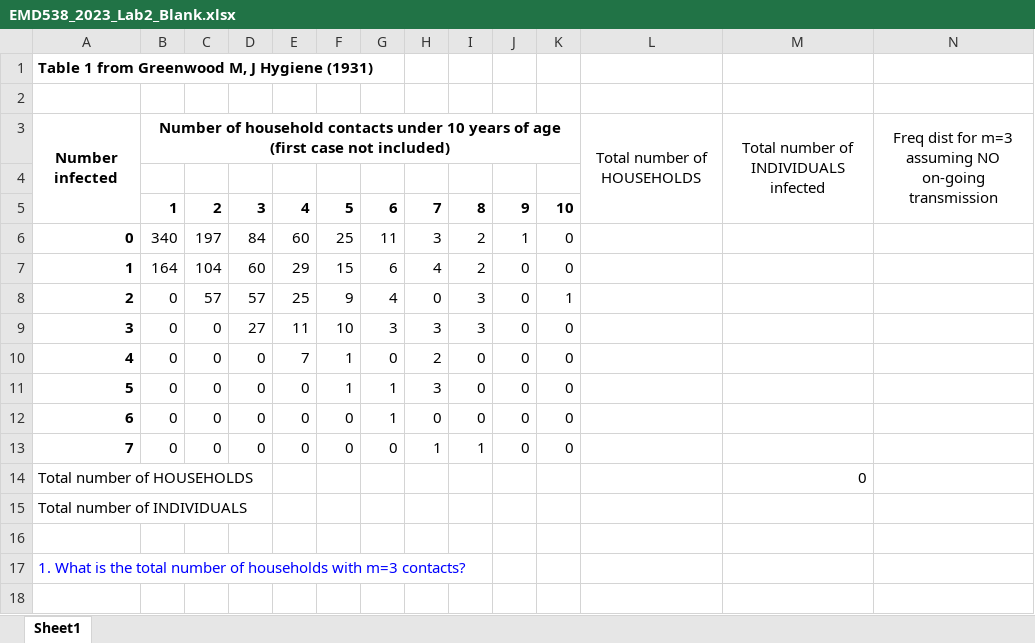
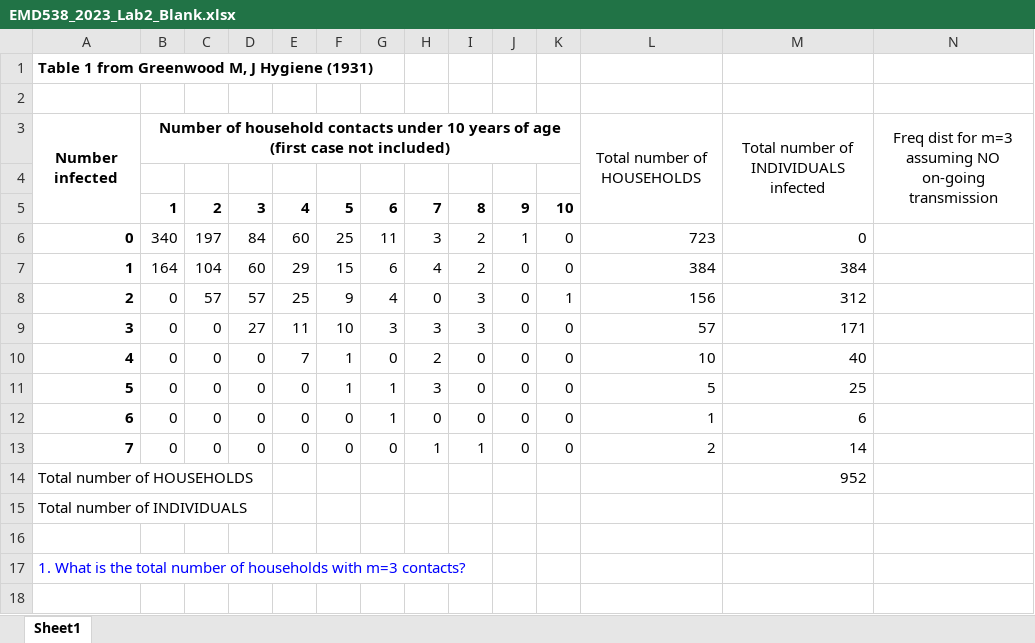
Before and after one commit to colebrookson/fall-courses-2024, an Excel workbook: emd538/problem-sets/ps1/EMD538_2023_Lab2_Blank.xlsx, sheet Sheet1, drawn as a sheet; only a part is shown; values as stored, in another font and other column widths than the file's, no borders; the diff names each change by its address in the sheet, - before the commit and + after, or states it on an @@ line.

```diff
--- a/emd538/problem-sets/ps1/EMD538_2023_Lab2_Blank.xlsx (sheet Sheet1)
+++ b/emd538/problem-sets/ps1/EMD538_2023_Lab2_Blank.xlsx (sheet Sheet1)
-L6: (empty)
+L6: 723
-M6: (empty)
+M6: 0
-L7: (empty)
+L7: 384
-M7: (empty)
+M7: 384
-L8: (empty)
+L8: 156
-M8: (empty)
+M8: 312
-L9: (empty)
+L9: 57
-M9: (empty)
+M9: 171
-L10: (empty)
+L10: 10
-M10: (empty)
+M10: 40
-L11: (empty)
+L11: 5
-M11: (empty)
+M11: 25
-L12: (empty)
+L12: 1
-M12: (empty)
+M12: 6
-L13: (empty)
+L13: 2
-M13: (empty)
+M13: 14
-M14: 0
+M14: 952
```
Also changed, not shown: 3 other files.
